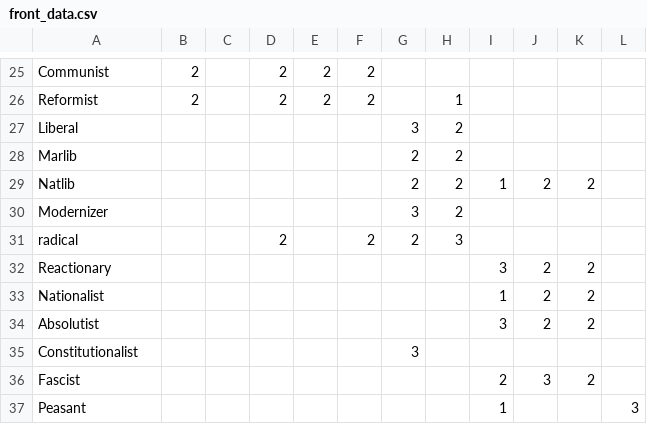
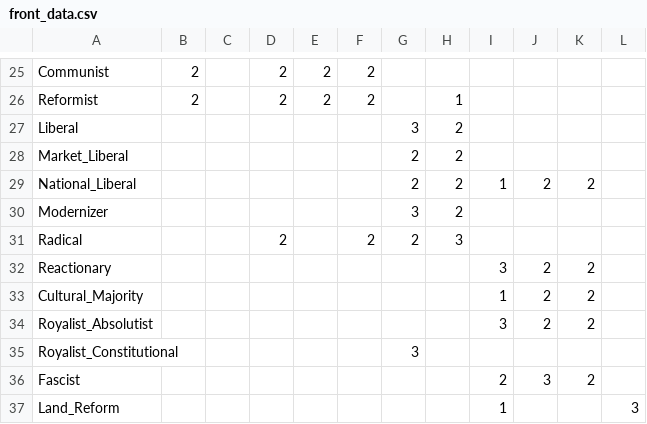
Before and after one commit to Better-Politics-Mod/Better-Politics-Mod-Vic-3, a CSV file: support-scripts/front_data.csv, drawn as a sheet; only a part is shown, gaps mark what is left out; the diff covers the shown part only.

```diff
--- a/support-scripts/front_data.csv
+++ b/support-scripts/front_data.csv
@@ -27,11 +27,11 @@ Reformist,2,,2,2,2,,1,,,,
 Liberal,,,,,,3,2,,,,
-Marlib,,,,,,2,2,,,,
-Natlib,,,,,,2,2,1,2,2,
+Market_Liberal,,,,,,2,2,,,,
+National_Liberal,,,,,,2,2,1,2,2,
 Modernizer,,,,,,3,2,,,,
-radical,,,2,,2,2,3,,,,
+Radical,,,2,,2,2,3,,,,
 Reactionary,,,,,,,,3,2,2,
-Nationalist,,,,,,,,1,2,2,
-Absolutist,,,,,,,,3,2,2,
-Constitutionalist,,,,,,3,,,,,
+Cultural_Majority,,,,,,,,1,2,2,
+Royalist_Absolutist,,,,,,,,3,2,2,
+Royalist_Constitutional,,,,,,3,,,,,
 Fascist,,,,,,,,2,3,2,
-Peasant,,,,,,,,1,,,3
+Land_Reform,,,,,,,,1,,,3
```
Also changed, not shown: 18 edited cells elsewhere in this file, 2 other files.
